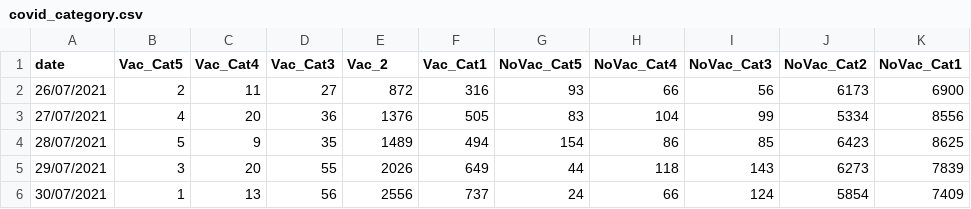
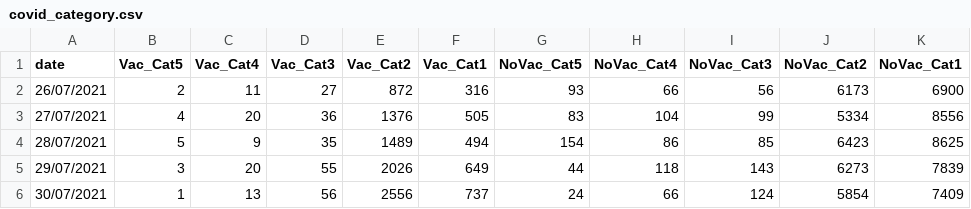
Before and after one commit to ashraf-fuad/Malaysia-Covid19-Updated-Daily-Based-on-KKM-Data-, a CSV file: covid_category.csv, drawn as a sheet.

Commit message:
Update covid_category.csv

```diff
--- a/covid_category.csv
+++ b/covid_category.csv
@@ -1,2 +1,2 @@
-date,Vac_Cat5,Vac_Cat4,Vac_Cat3,Vac_2,Vac_Cat1,NoVac_Cat5,NoVac_Cat4,NoVac_Cat3,NoVac_Cat2,NoVac_Cat1
+date,Vac_Cat5,Vac_Cat4,Vac_Cat3,Vac_Cat2,Vac_Cat1,NoVac_Cat5,NoVac_Cat4,NoVac_Cat3,NoVac_Cat2,NoVac_Cat1
 26/07/2021,2,11,27,872,316,93,66,56,6173,6900
```
